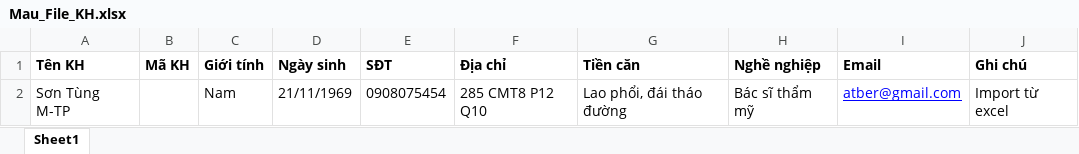
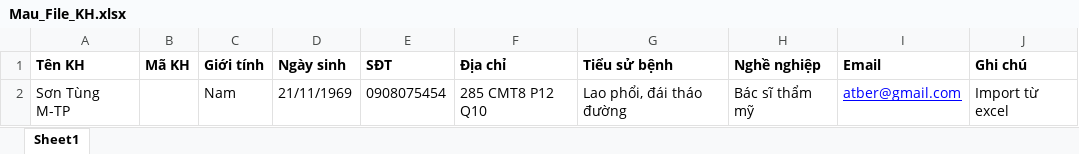
Before and after one commit to NguyenVanBay101097/BAY-Dental, an Excel workbook: TMTDentalAPI/ClientApp/src/assets/files/Mau_File_KH.xlsx, sheet Sheet1, drawn as a sheet; values as stored, in another font and other column widths than the file's, no borders; the diff names each change by its address in the sheet, - before the commit and + after, or states it on an @@ line.

```diff
--- a/TMTDentalAPI/ClientApp/src/assets/files/Mau_File_KH.xlsx (sheet Sheet1)
+++ b/TMTDentalAPI/ClientApp/src/assets/files/Mau_File_KH.xlsx (sheet Sheet1)
-G1: Tiền căn
+G1: Tiểu sử bệnh
```
Also changed, not shown: 17 other files.
